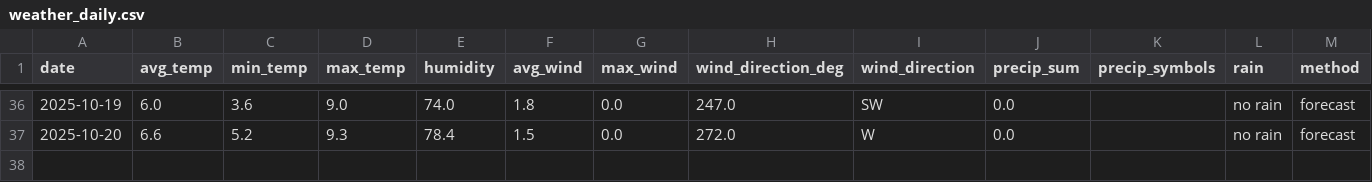
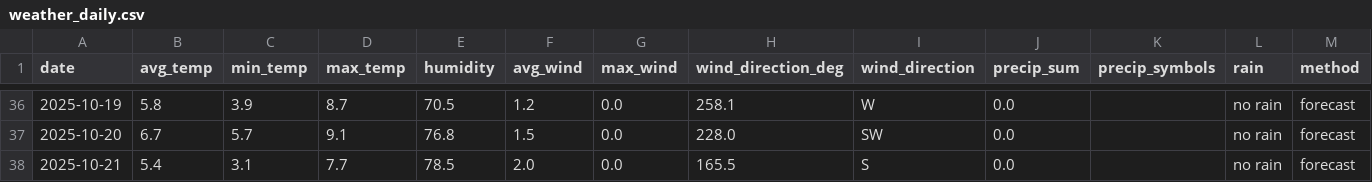
Before and after one commit to OlegChernodon/oc_public_reporitory, a CSV file: weather_daily.csv, drawn as a sheet; only a part is shown, gaps mark what is left out; the diff covers the shown part only.

```diff
--- a/weather_daily.csv
+++ b/weather_daily.csv
@@ -36,2 +36,3 @@ date,avg_temp,min_temp,max_temp,humidity,avg_wind,max_wind,wind_direction_deg,wi
-2025-10-19,6.0,3.6,9.0,74.0,1.8,0.0,247.0,SW,0.0,,no rain,forecast
-2025-10-20,6.6,5.2,9.3,78.4,1.5,0.0,272.0,W,0.0,,no rain,forecast
+2025-10-19,5.8,3.9,8.7,70.5,1.2,0.0,258.1,W,0.0,,no rain,forecast
+2025-10-20,6.7,5.7,9.1,76.8,1.5,0.0,228.0,SW,0.0,,no rain,forecast
+2025-10-21,5.4,3.1,7.7,78.5,2.0,0.0,165.5,S,0.0,,no rain,forecast
```
Also changed, not shown: 32 edited cells elsewhere in this file.
